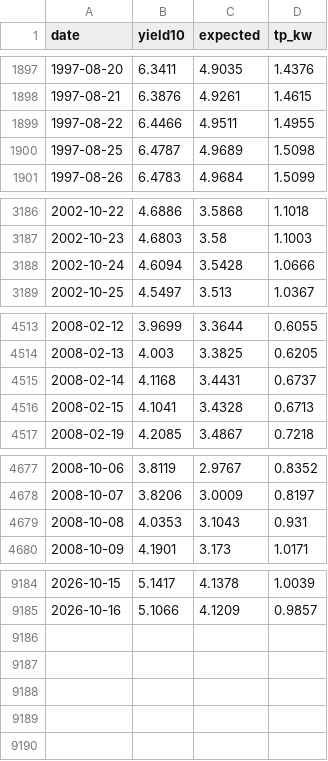
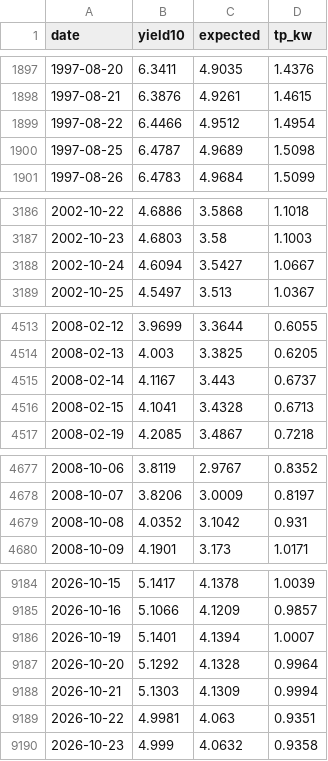
Before and after one commit to tevinweerawardena1-del/rba-implied-cash-rate, a CSV file: docs/data/us_term_premium.csv, drawn as a sheet; only a part is shown, gaps mark what is left out; the diff covers the shown part only.

```diff
--- a/docs/data/us_term_premium.csv
+++ b/docs/data/us_term_premium.csv
@@ -1898,3 +1898,3 @@ date,yield10,expected,tp_kw
 1997-08-21,6.3876,4.9261,1.4615
-1997-08-22,6.4466,4.9511,1.4955
+1997-08-22,6.4466,4.9512,1.4954
 1997-08-25,6.4787,4.9689,1.5098
@@ -3187,3 +3187,3 @@ date,yield10,expected,tp_kw
 2002-10-23,4.6803,3.58,1.1003
-2002-10-24,4.6094,3.5428,1.0666
+2002-10-24,4.6094,3.5427,1.0667
 2002-10-25,4.5497,3.513,1.0367
@@ -4514,3 +4514,3 @@ date,yield10,expected,tp_kw
 2008-02-13,4.003,3.3825,0.6205
-2008-02-14,4.1168,3.4431,0.6737
+2008-02-14,4.1167,3.443,0.6737
 2008-02-15,4.1041,3.4328,0.6713
@@ -4678,3 +4678,3 @@ date,yield10,expected,tp_kw
 2008-10-07,3.8206,3.0009,0.8197
-2008-10-08,4.0353,3.1043,0.931
+2008-10-08,4.0352,3.1042,0.931
 2008-10-09,4.1901,3.173,1.0171
@@ -9185 +9185,6 @@ date,yield10,expected,tp_kw
 2026-10-16,5.1066,4.1209,0.9857
+2026-10-19,5.1401,4.1394,1.0007
+2026-10-20,5.1292,4.1328,0.9964
+2026-10-21,5.1303,4.1309,0.9994
+2026-10-22,4.9981,4.063,0.9351
+2026-10-23,4.999,4.0632,0.9358
```
Also changed, not shown: 12 edited cells elsewhere in this file, docs/data/fx_differential.csv, docs/data/us_treasury_yields.csv, 4 other files.
